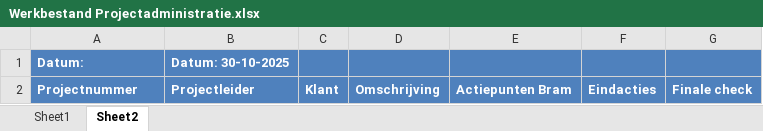
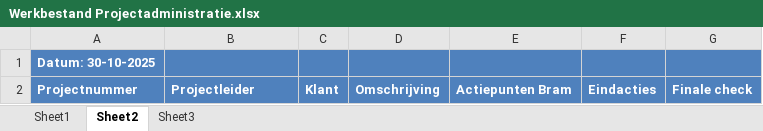
Before and after one commit to Bramos96/ProjectAdministrationVHE, an Excel workbook: Werkbestand Projectadministratie.xlsx, sheet Sheet2, drawn as a sheet; values as stored, in another font and other column widths than the file's, no borders; removed rows and columns are numbered as before the commit, all else as after; the diff names each change by its address in the sheet, - before the commit and + after, or states it on an @@ line.

```diff
--- a/Werkbestand Projectadministratie.xlsx (sheet Sheet2)
+++ b/Werkbestand Projectadministratie.xlsx (sheet Sheet2)
+sheet tab: Sheet3
-row 1: Datum: | Datum: 30-10-2025
+row 1: Datum: 30-10-2025
```
Also changed, not shown: Output/Overzicht_Projectadministratie_Week44_2025.xlsx, Output/Werkbestand_AlleProjecten_2025-10-30.xlsx, 19 other files.
